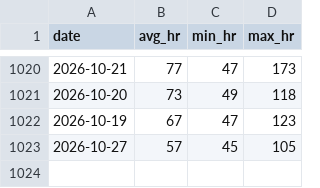
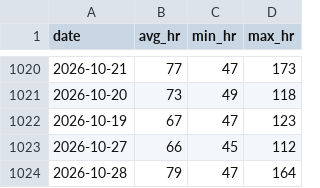
Before and after one commit to zhubao315/health, a CSV file: data/avg_hr.csv, drawn as a sheet; only a part is shown, gaps mark what is left out.

```diff
--- a/data/avg_hr.csv
+++ b/data/avg_hr.csv
@@ -1022,2 +1022,3 @@ date,avg_hr,min_hr,max_hr
 2026-10-19,67,47,123
-2026-10-27,57,45,105
+2026-10-27,66,45,112
+2026-10-28,79,47,164
```
Also changed, not shown: data/rhr.csv, 13 other files.
